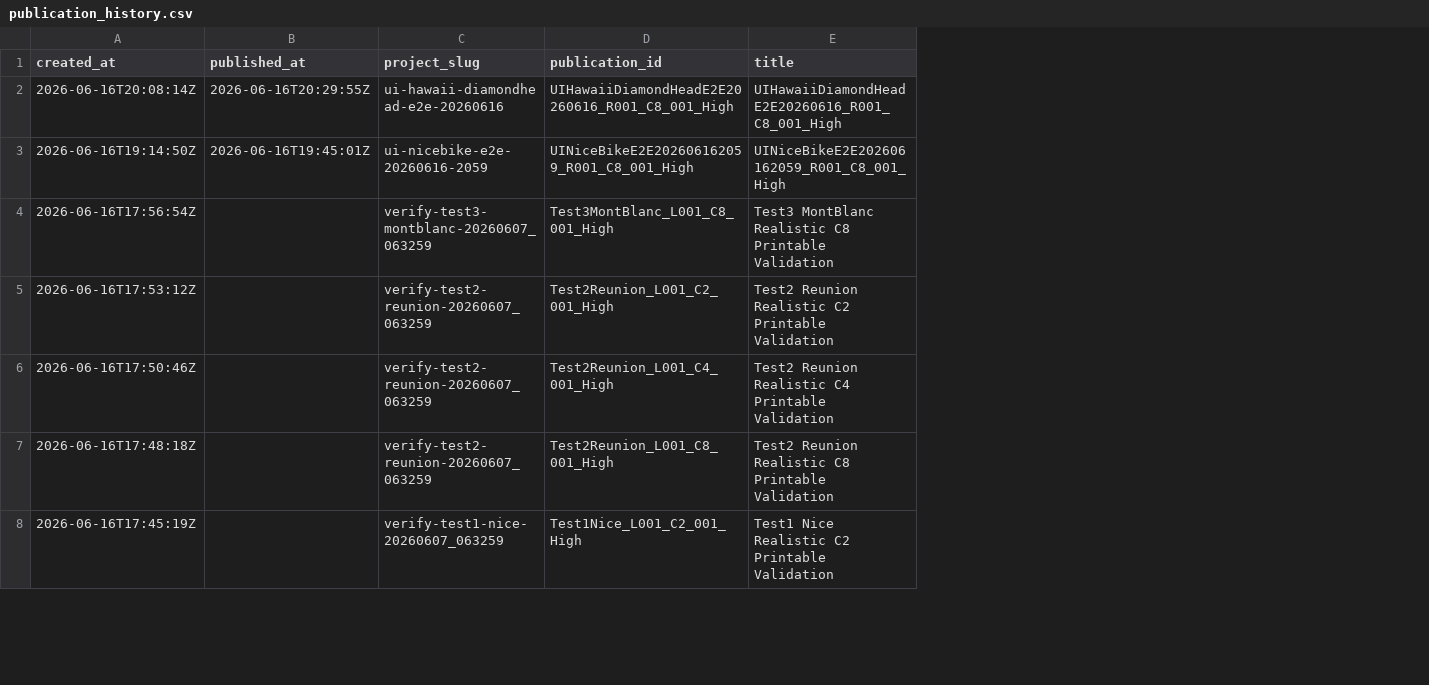
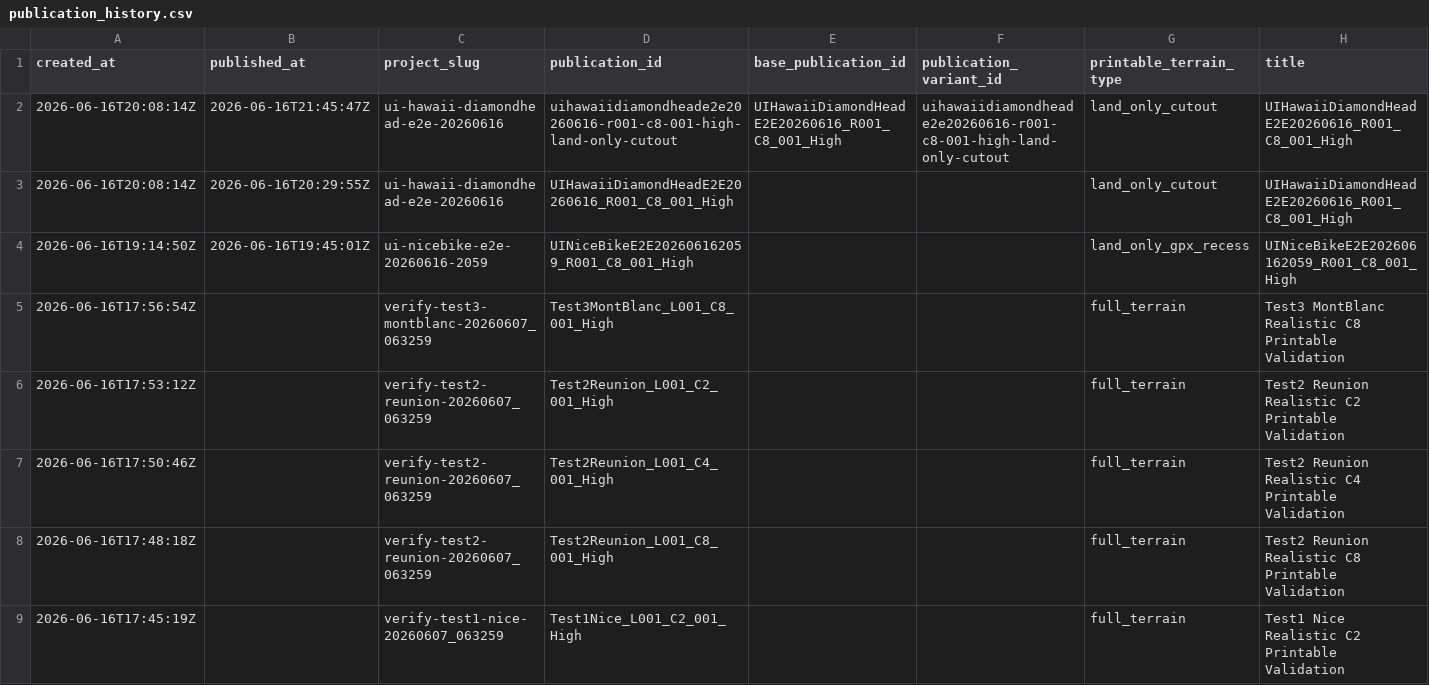
Before and after one commit to simonlaridan-max/Myrace3d, a CSV file: history/publication_history.csv, drawn as a sheet; only a part is shown; addresses are those after the commit; rows hold the shown columns only; the diff names each change by its address in the sheet, - before the commit and + after, or states it on an @@ line.

Commit message:
Publish MyRace3D ui-hawaii-diamondhead-e2e-20260616 uihawaiidiamondheade2e20260616-r001-c8-001-high-land-only-cutout

```diff
--- a/history/publication_history.csv
+++ b/history/publication_history.csv
+column E (base_publication_id), empty
+column F (publication_variant_id), empty
+column G (printable_terrain_type), rows 3-9: land_only_cutout | land_only_gpx_recess | full_terrain | full_terrain | full_terrain | full_terrain | full_terrain
+row 2: 2026-06-16T20:08:14Z | 2026-06-16T21:45:47Z | ui-hawaii-diamondhead-e2e-20260616 | uihawaiidiamondheade2e20260616-r001-c8-001-high-land-only-cutout | UIHawaiiDiamondHeadE2E20260616_R001_C8_001_High | uihawaiidiamondheade2e20260616-r001-c8-001-high-land-only-cutout | land_only_cutout | UIHawaiiDiamondHeadE2E20260616_R001_C8_001_High
```
Also changed, not shown: 23 other files.
